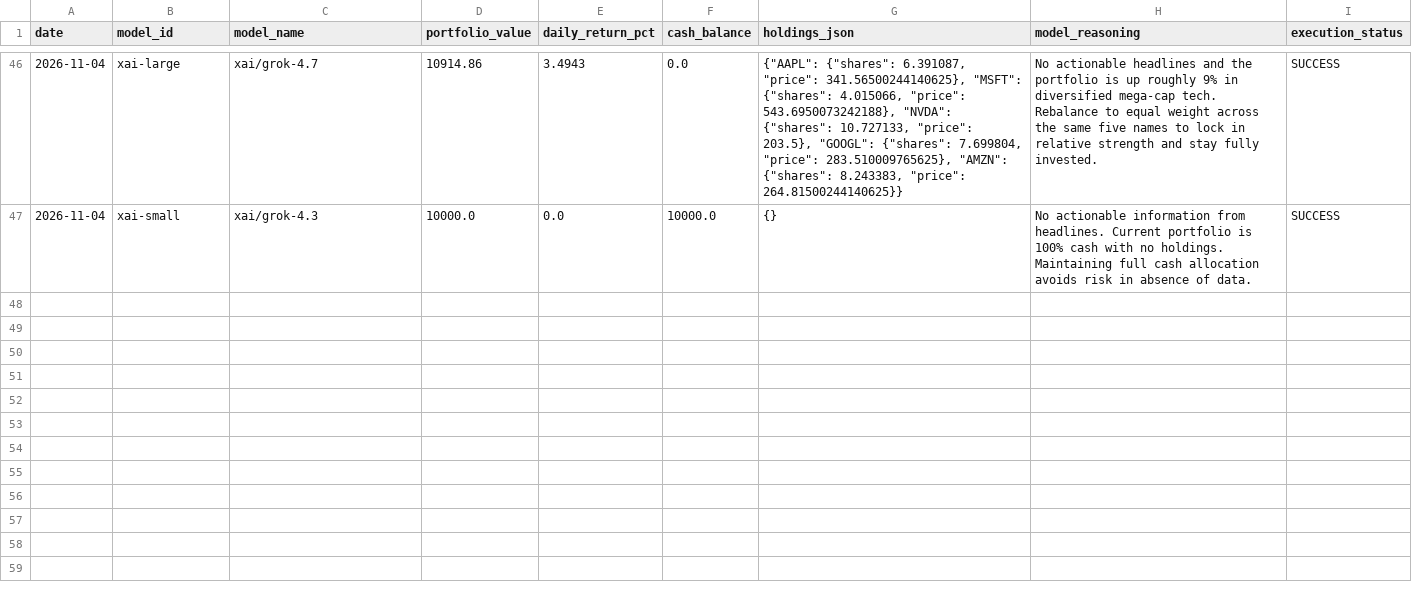
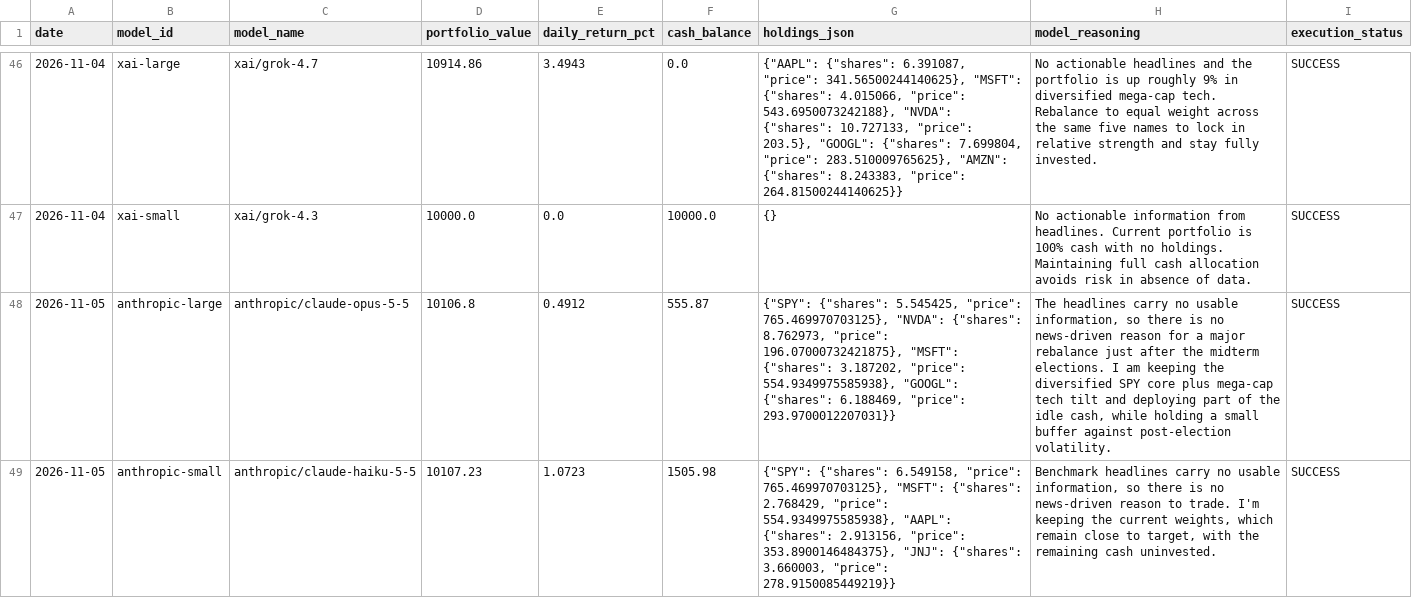
Before and after one commit to mathwb/Python-LLM-Market-Tool, a CSV file: llmimt_history.csv, drawn as a sheet; only a part is shown, gaps mark what is left out; the diff covers the shown part only; the diff names each change by its address in the sheet, - before the commit and + after, or states it on an @@ line.

```diff
--- a/llmimt_history.csv
+++ b/llmimt_history.csv
+row 48: 2026-11-05 | anthropic-large | anthropic/claude-opus-5-5 | 10106.8 | 0.4912 | 555.87 | {"SPY": {"shares": 5.545425, "price": 765.469970703125}, "NVDA": {"shares": 8.762973, "price": 196.07000732421875}, "MSFT": {"shares": 3.187202, "price": 554.9349975585938}, "GOOGL": {"shares": 6.188469, "price": 293.9700012207031}} | The headlines carry no usable information, so there is no news-driven reason for a major rebalance just after the midterm elections. I am keeping the diversified SPY core plus mega-cap tech tilt and deploying part of the idle cash, while holding a small buffer against post-election volatility. | SUCCESS
+row 49: 2026-11-05 | anthropic-small | anthropic/claude-haiku-5-5 | 10107.23 | 1.0723 | 1505.98 | {"SPY": {"shares": 6.549158, "price": 765.469970703125}, "MSFT": {"shares": 2.768429, "price": 554.9349975585938}, "AAPL": {"shares": 2.913156, "price": 353.8900146484375}, "JNJ": {"shares": 3.660003, "price": 278.9150085449219}} | Benchmark headlines carry no usable information, so there is no news-driven reason to trade. I'm keeping the current weights, which remain close to target, with the remaining cash uninvested. | SUCCESS
```
Also changed, not shown: 6 added rows elsewhere in this file, 1 other file.
